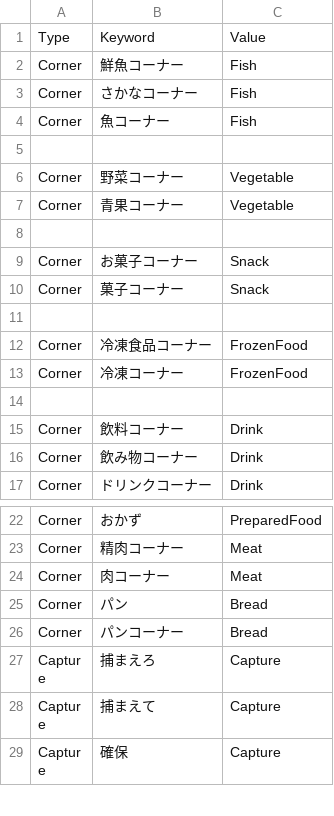
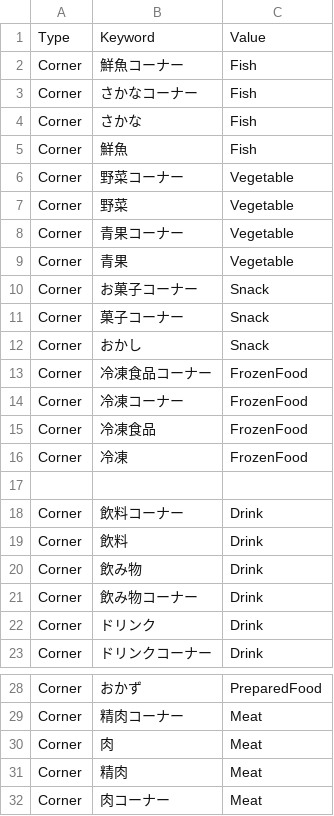
Before and after one commit to masamatu2000/TeamCreate, a CSV file: Assets/VoiceKeywords.csv, drawn as a sheet; only a part is shown, gaps mark what is left out; the shorter side is filled out with more unchanged rows.

```diff
--- a/Assets/VoiceKeywords.csv
+++ b/Assets/VoiceKeywords.csv
@@ -3,15 +3,21 @@ Corner,鮮魚コーナー,Fish
 Corner,さかなコーナー,Fish
-Corner,魚コーナー,Fish
-,,
+Corner,さかな,Fish
+Corner,鮮魚,Fish
 Corner,野菜コーナー,Vegetable
+Corner,野菜,Vegetable
 Corner,青果コーナー,Vegetable
-,,
+Corner,青果,Vegetable
 Corner,お菓子コーナー,Snack
 Corner,菓子コーナー,Snack
-,,
+Corner,おかし,Snack
 Corner,冷凍食品コーナー,FrozenFood
 Corner,冷凍コーナー,FrozenFood
+Corner,冷凍食品,FrozenFood
+Corner,冷凍,FrozenFood
 ,,
 Corner,飲料コーナー,Drink
+Corner,飲料,Drink
+Corner,飲み物,Drink
 Corner,飲み物コーナー,Drink
+Corner,ドリンク,Drink
 Corner,ドリンクコーナー,Drink
@@ -23,2 +29,4 @@ Corner,おかず,PreparedFood
 Corner,精肉コーナー,Meat
+Corner,肉,Meat
+Corner,精肉,Meat
 Corner,肉コーナー,Meat
```
Also changed, not shown: 10 other files.
